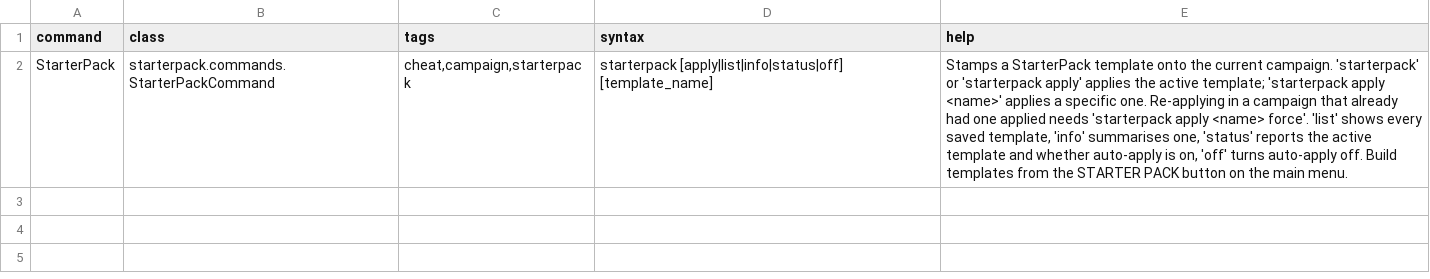
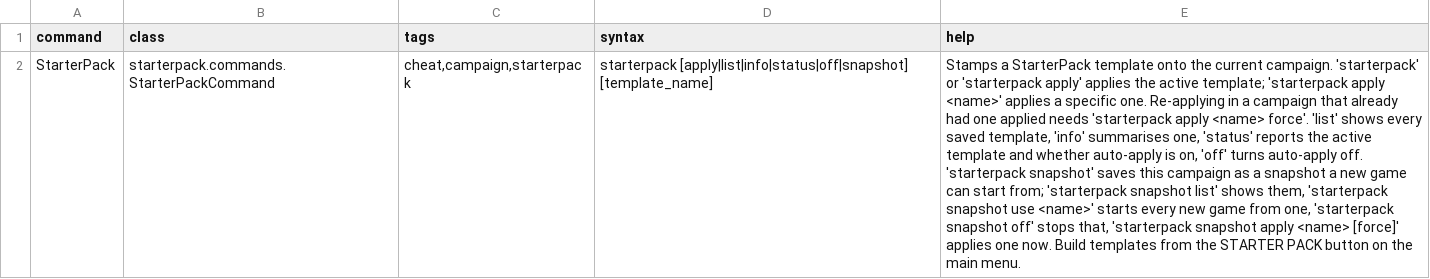
Before and after one commit to andrzejsokolowski/starsector-starterpack, a CSV file: data/console/commands.csv, drawn as a sheet; the diff names each change by its address in the sheet, - before the commit and + after, or states it on an @@ line.

```diff
--- a/data/console/commands.csv
+++ b/data/console/commands.csv
-D2 (syntax): starterpack [apply|list|info|status|off] [template_name]
+D2 (syntax): starterpack [apply|list|info|status|off|snapshot] [template_name]
-E2 (help): …auto-apply off. Build templates…
+E2 (help): …auto-apply off. 'starterpack snapshot' saves this campaign as a snapshot a new game can start from; 'starterpack snapshot list' shows them, 'starterpack snapshot use <name>' starts every new game from one, 'starterpack snapshot off' stops that, 'starterpack snapshot apply <name> [force]' applies one now. Build templates…
```
Also changed, not shown: 19 other files.
